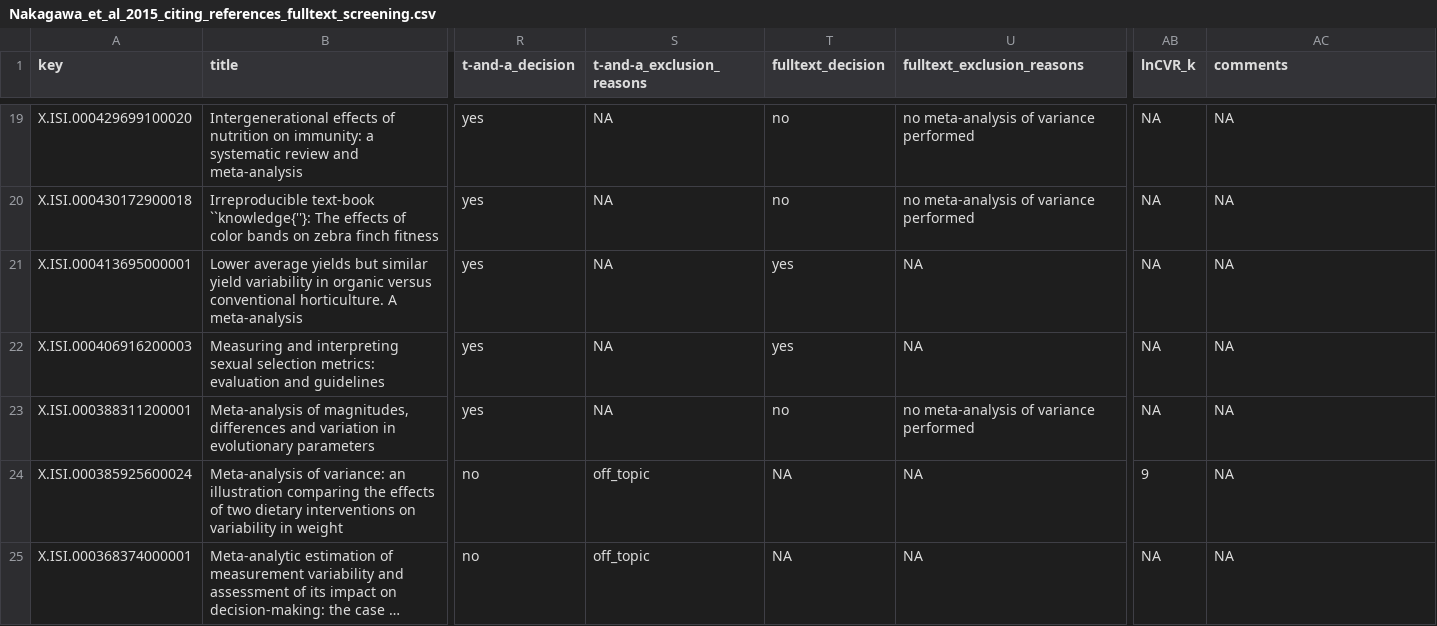
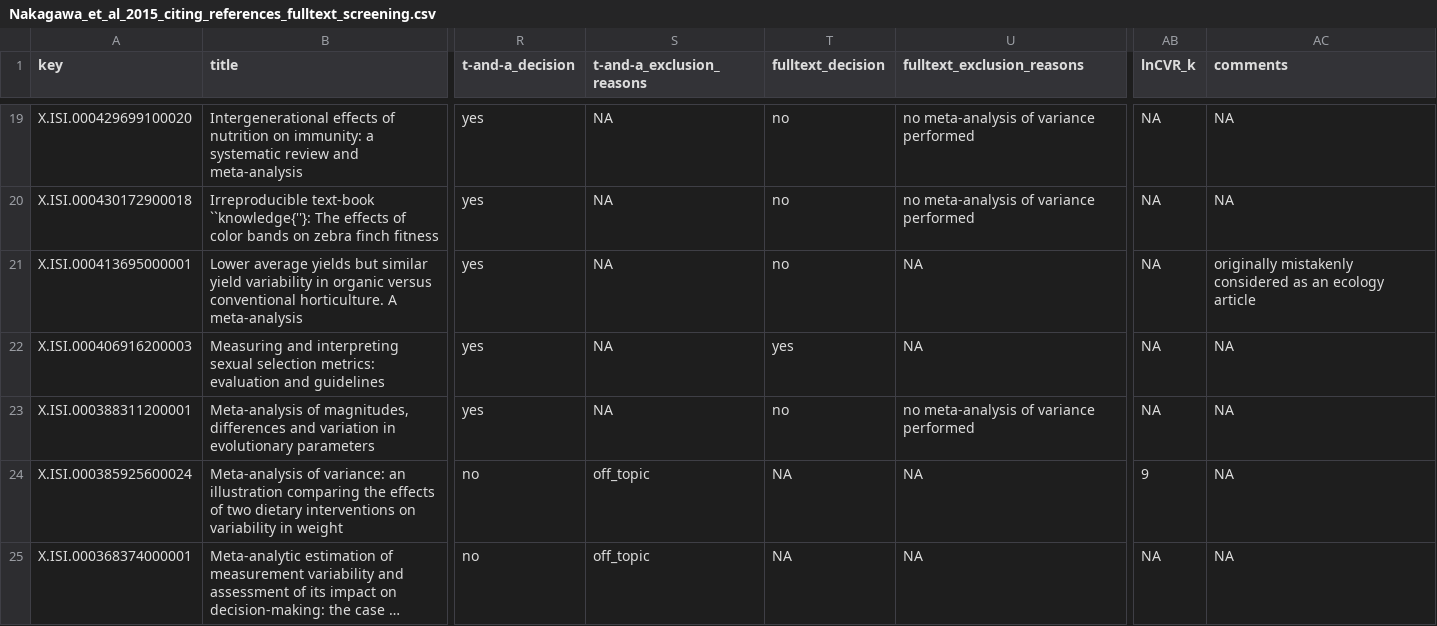
Before and after one commit to ASanchez-Tojar/meta-analysis_of_variance, a CSV file: literature_review/Nakagawa_et_al_2015/Nakagawa_et_al_2015_citing_references_fulltext_screening.csv, drawn as a sheet; only a part is shown, gaps mark what is left out; long unchanged cells end in …; the diff names each change by its address in the sheet, - before the commit and + after, or states it on an @@ line.

Commit message:
While revising the dataset after 2nd revision, found that a study on agriculture was mistakenly assigned as a study in ecology and evolution. Fixed that typo, which means that our review identified 14 meta-analyses of variance in ecology and evolution, rather than 15 as reported in previous versions.

```diff
--- a/literature_review/Nakagawa_et_al_2015/Nakagawa_et_al_2015_citing_references_fulltext_screening.csv
+++ b/literature_review/Nakagawa_et_al_2015/Nakagawa_et_al_2015_citing_references_fulltext_screening.csv
-T21 (fulltext_decision): yes
+T21 (fulltext_decision): no
-AC21 (comments): NA
+AC21 (comments): originally mistakenly considered as an ecology article
```
